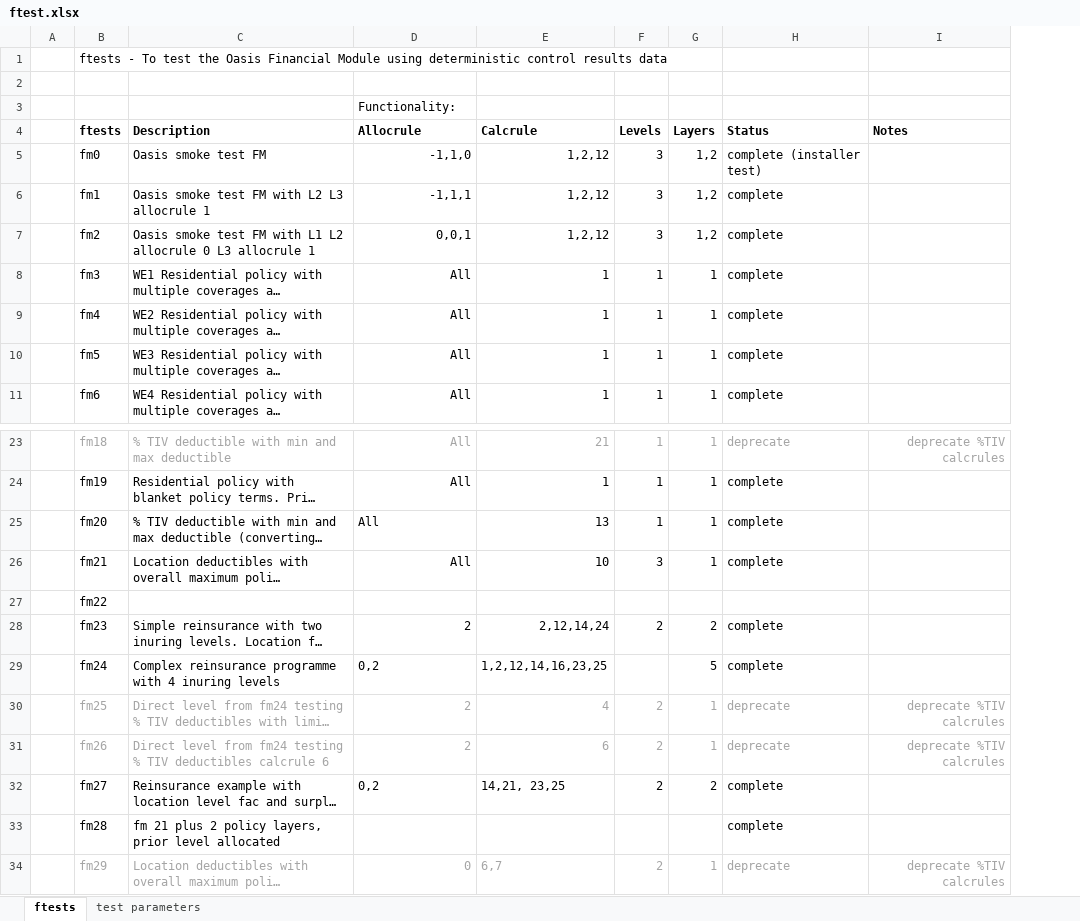
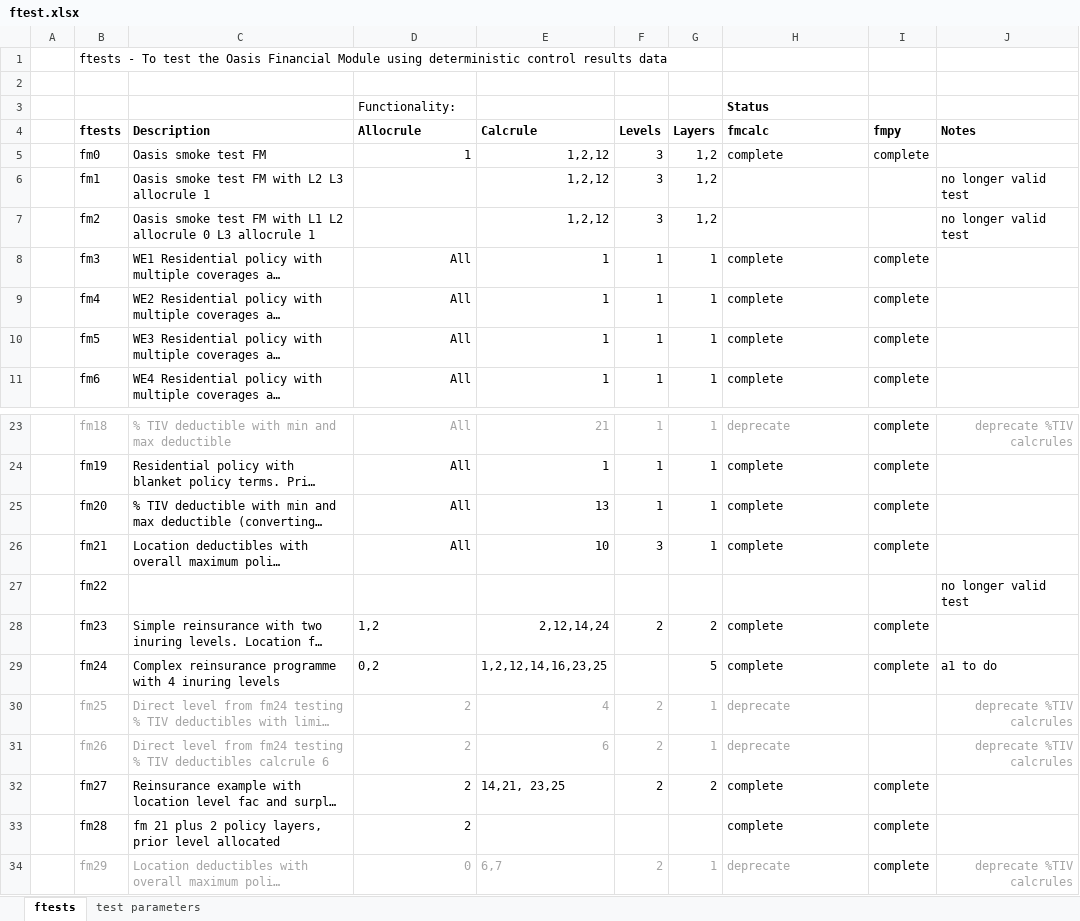
Before and after one commit to OasisLMF/ktest, an Excel workbook: ftest/ftest.xlsx, sheet ftests, drawn as a sheet; only a part is shown, gaps mark what is left out; long unchanged cells end in …; values as stored, in another font and other column widths than the file's, no borders; addresses are those after the commit; the diff covers the shown part only; the diff names each change by its address in the sheet, - before the commit and + after, or states it on an @@ line.

```diff
--- a/ftest/ftest.xlsx (sheet ftests)
+++ b/ftest/ftest.xlsx (sheet ftests)
+column I (fmpy), rows 5-11: complete |  |  | complete | complete | complete | complete; rows 23-34: complete | complete | complete | complete |  | complete | complete |  |  | complete | complete | complete
-H3 (fmcalc): (empty)
+H3 (fmcalc): Status
-H4: Status
+H4: fmcalc
-D5 (Allocrule): -1,1,0
+D5 (Allocrule): 1
-H5 (fmcalc): complete (installer test)
+H5 (fmcalc): complete
-D6 (Allocrule): -1,1,1
+D6 (Allocrule): (empty)
-H6:H7 (fmcalc): complete
+H6:H7 (fmcalc): (empty)
-J6:J7 (Notes): (empty)
+J6:J7 (Notes): no longer valid test
-D7 (Allocrule): 0,0,1
+D7 (Allocrule): (empty)
-D25 alignment: left
+D25 alignment: right
-J27 (Notes): (empty)
+J27 (Notes): no longer valid test
-D28 (Allocrule): 2
+D28 (Allocrule): 1,2
-J29 (Notes): (empty)
+J29 (Notes): a1 to do
-D32 (Allocrule): 0,2
+D32 (Allocrule): 2
-D33 (Allocrule): (empty)
+D33 (Allocrule): 2
```
Also changed, not shown: 1 added row, 21 edited cells and cell formats elsewhere in this sheet.
